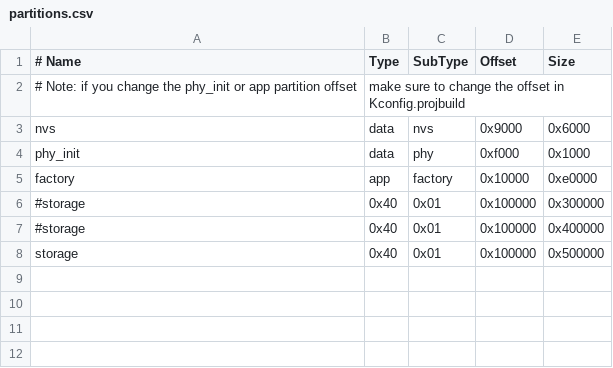
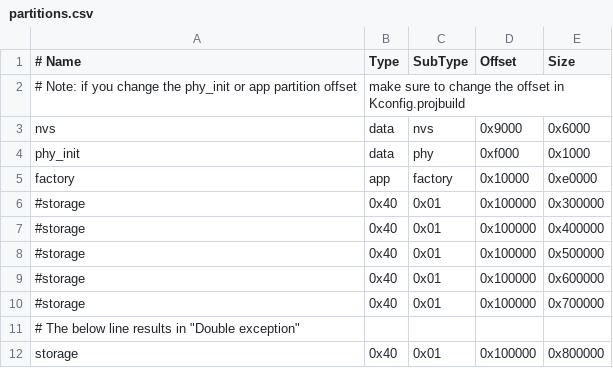
Before and after one commit to OtherCrashOverride/esp32-flashtest, a CSV file: partitions.csv, drawn as a sheet.

```diff
--- a/partitions.csv
+++ b/partitions.csv
@@ -7,2 +7,6 @@ factory,   app, factory, 0x10000, 0xe0000
 #storage,  0x40, 0x01,    0x100000, 0x400000
-storage,  0x40, 0x01,    0x100000, 0x500000
+#storage,  0x40, 0x01,    0x100000, 0x500000
+#storage,  0x40, 0x01,    0x100000, 0x600000
+#storage,  0x40, 0x01,    0x100000, 0x700000
+# The below line results in "Double exception"
+storage,  0x40, 0x01,    0x100000, 0x800000
```
Also changed, not shown: 1 other file.
